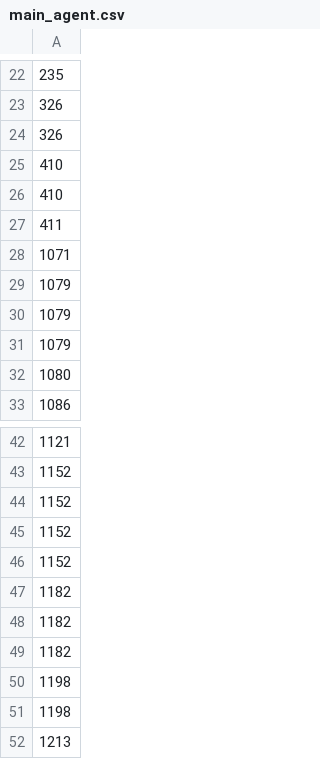
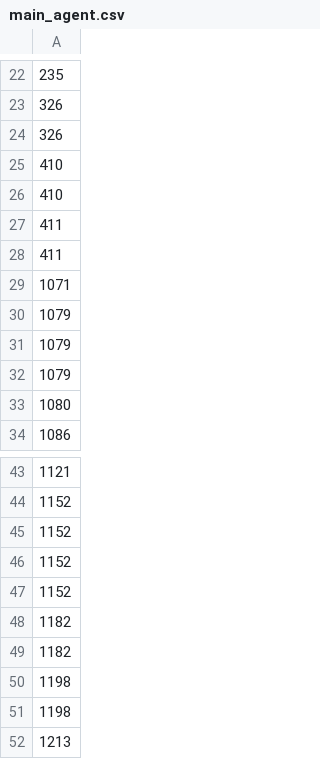
Before and after one commit to nikephorosphokas99/ptcg-ai-sim, a CSV file: rl-train/decks/main_agent.csv, drawn as a sheet; only a part is shown, gaps mark what is left out.

```diff
--- a/rl-train/decks/main_agent.csv
+++ b/rl-train/decks/main_agent.csv
@@ -27,2 +27,3 @@
 411
+411
 1071
@@ -46,3 +47,2 @@
 1152
-1182
 1182
```
Also changed, not shown: 7 other files.
